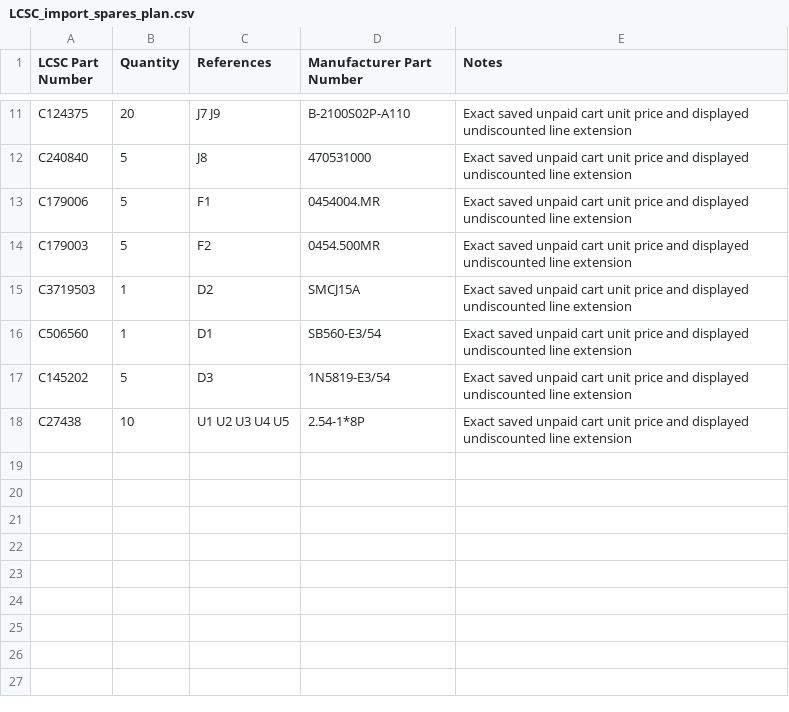
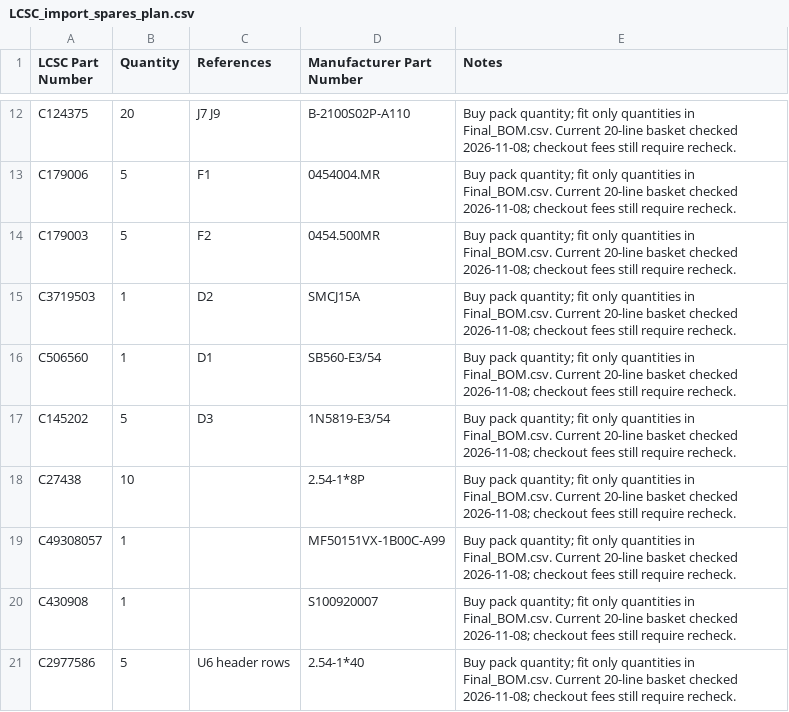
Before and after one commit to gmaxdragon/Seizo-Mini, a CSV file: motor-controller-r4-1/cost/LCSC_import_spares_plan.csv, drawn as a sheet; only a part is shown, gaps mark what is left out; the diff covers the shown part only.

```diff
--- a/motor-controller-r4-1/cost/LCSC_import_spares_plan.csv
+++ b/motor-controller-r4-1/cost/LCSC_import_spares_plan.csv
@@ -11,8 +12,10 @@
-"C124375","20","J7 J9","B-2100S02P-A110","Exact saved unpaid cart unit price and displayed undiscounted line extension"
-"C240840","5","J8","470531000","Exact saved unpaid cart unit price and displayed undiscounted line extension"
-"C179006","5","F1","0454004.MR","Exact saved unpaid cart unit price and displayed undiscounted line extension"
-"C179003","5","F2","0454.500MR","Exact saved unpaid cart unit price and displayed undiscounted line extension"
-"C3719503","1","D2","SMCJ15A","Exact saved unpaid cart unit price and displayed undiscounted line extension"
-"C506560","1","D1","SB560-E3/54","Exact saved unpaid cart unit price and displayed undiscounted line extension"
-"C145202","5","D3","1N5819-E3/54","Exact saved unpaid cart unit price and displayed undiscounted line extension"
-"C27438","10","U1 U2 U3 U4 U5","2.54-1*8P","Exact saved unpaid cart unit price and displayed undiscounted line extension"
+"C124375","20","J7 J9","B-2100S02P-A110","Buy pack quantity; fit only quantities in Final_BOM.csv. Current 20-line basket checked 2026-11-08; checkout fees still require recheck."
+"C179006","5","F1","0454004.MR","Buy pack quantity; fit only quantities in Final_BOM.csv. Current 20-line basket checked 2026-11-08; checkout fees still require recheck."
+"C179003","5","F2","0454.500MR","Buy pack quantity; fit only quantities in Final_BOM.csv. Current 20-line basket checked 2026-11-08; checkout fees still require recheck."
+"C3719503","1","D2","SMCJ15A","Buy pack quantity; fit only quantities in Final_BOM.csv. Current 20-line basket checked 2026-11-08; checkout fees still require recheck."
+"C506560","1","D1","SB560-E3/54","Buy pack quantity; fit only quantities in Final_BOM.csv. Current 20-line basket checked 2026-11-08; checkout fees still require recheck."
+"C145202","5","D3","1N5819-E3/54","Buy pack quantity; fit only quantities in Final_BOM.csv. Current 20-line basket checked 2026-11-08; checkout fees still require recheck."
+"C27438","10","","2.54-1*8P","Buy pack quantity; fit only quantities in Final_BOM.csv. Current 20-line basket checked 2026-11-08; checkout fees still require recheck."
+"C49308057","1","","MF50151VX-1B00C-A99","Buy pack quantity; fit only quantities in Final_BOM.csv. Current 20-line basket checked 2026-11-08; checkout fees still require recheck."
+"C430908","1","","S100920007","Buy pack quantity; fit only quantities in Final_BOM.csv. Current 20-line basket checked 2026-11-08; checkout fees still require recheck."
+"C2977586","5","U6 header rows","2.54-1*40","Buy pack quantity; fit only quantities in Final_BOM.csv. Current 20-line basket checked 2026-11-08; checkout fees still require recheck."
```
Also changed, not shown: 1 added row and 9 edited cells elsewhere in this file, motor-controller-r4-1/cost/Final_BOM.csv, motor-controller-r4-1/cost/QUOTE_TOTALS.csv, 39 other files.
